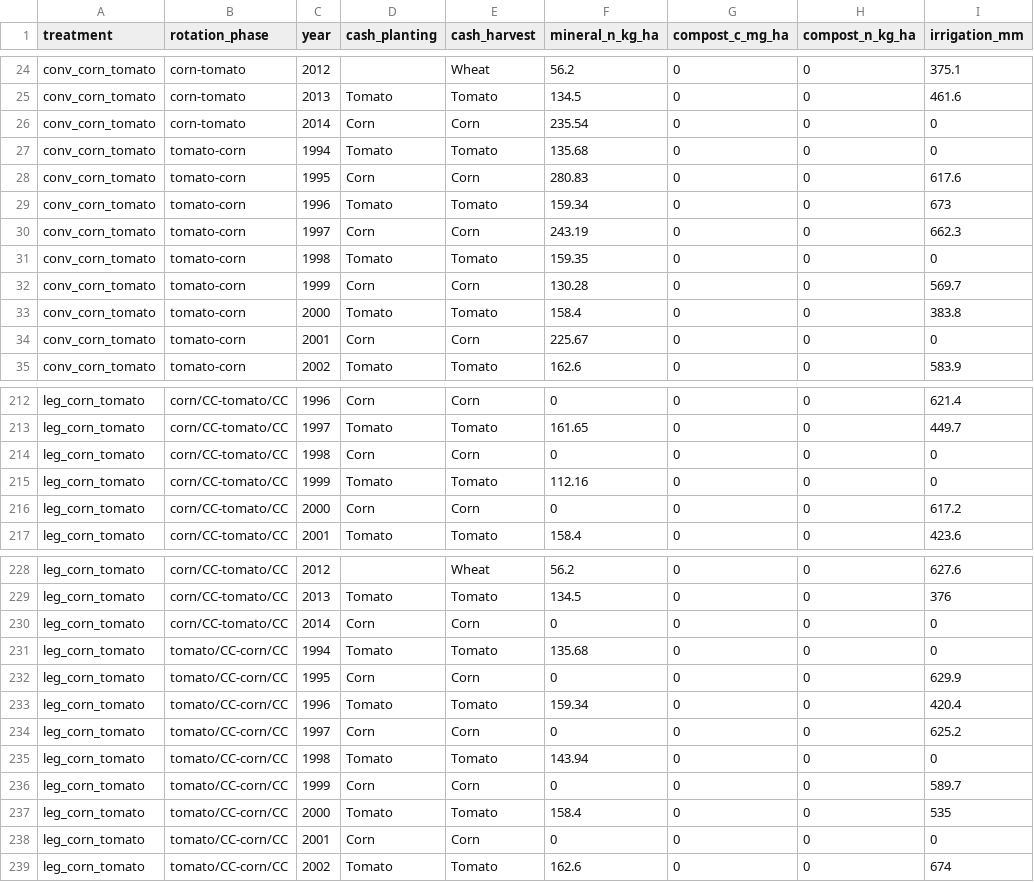
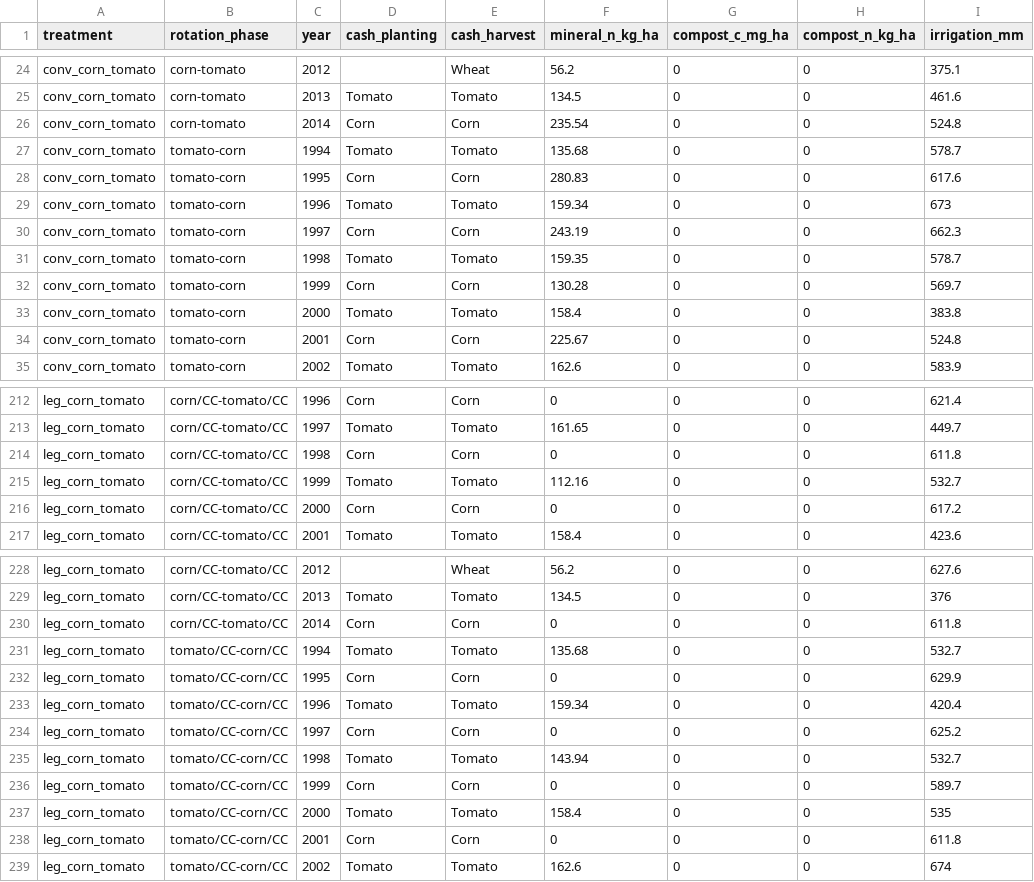
Before and after one commit to ccmmf/calibration, a CSV file: runs/russell_ranch/events_treatments/phase_year_summary.csv, drawn as a sheet; only a part is shown, gaps mark what is left out; the diff covers the shown part only.

Commit message:
Add usual irrigation
Signed-off-by: Aritra Dey <adey01027@gmail.com>

```diff
--- a/runs/russell_ranch/events_treatments/phase_year_summary.csv
+++ b/runs/russell_ranch/events_treatments/phase_year_summary.csv
@@ -25,4 +25,4 @@
 "conv_corn_tomato","corn-tomato","2013","Tomato","Tomato",134.5,0,0,461.6
-"conv_corn_tomato","corn-tomato","2014","Corn","Corn",235.54,0,0,0
-"conv_corn_tomato","tomato-corn","1994","Tomato","Tomato",135.68,0,0,0
+"conv_corn_tomato","corn-tomato","2014","Corn","Corn",235.54,0,0,524.8
+"conv_corn_tomato","tomato-corn","1994","Tomato","Tomato",135.68,0,0,578.7
 "conv_corn_tomato","tomato-corn","1995","Corn","Corn",280.83,0,0,617.6
@@ -30,6 +30,6 @@
 "conv_corn_tomato","tomato-corn","1997","Corn","Corn",243.19,0,0,662.3
-"conv_corn_tomato","tomato-corn","1998","Tomato","Tomato",159.35,0,0,0
+"conv_corn_tomato","tomato-corn","1998","Tomato","Tomato",159.35,0,0,578.7
 "conv_corn_tomato","tomato-corn","1999","Corn","Corn",130.28,0,0,569.7
 "conv_corn_tomato","tomato-corn","2000","Tomato","Tomato",158.4,0,0,383.8
-"conv_corn_tomato","tomato-corn","2001","Corn","Corn",225.67,0,0,0
+"conv_corn_tomato","tomato-corn","2001","Corn","Corn",225.67,0,0,524.8
 "conv_corn_tomato","tomato-corn","2002","Tomato","Tomato",162.6,0,0,583.9
@@ -213,4 +213,4 @@
 "leg_corn_tomato","corn/CC-tomato/CC","1997","Tomato","Tomato",161.65,0,0,449.7
-"leg_corn_tomato","corn/CC-tomato/CC","1998","Corn","Corn",0,0,0,0
-"leg_corn_tomato","corn/CC-tomato/CC","1999","Tomato","Tomato",112.16,0,0,0
+"leg_corn_tomato","corn/CC-tomato/CC","1998","Corn","Corn",0,0,0,611.8
+"leg_corn_tomato","corn/CC-tomato/CC","1999","Tomato","Tomato",112.16,0,0,532.7
 "leg_corn_tomato","corn/CC-tomato/CC","2000","Corn","Corn",0,0,0,617.2
@@ -229,4 +229,4 @@
 "leg_corn_tomato","corn/CC-tomato/CC","2013","Tomato","Tomato",134.5,0,0,376
-"leg_corn_tomato","corn/CC-tomato/CC","2014","Corn","Corn",0,0,0,0
-"leg_corn_tomato","tomato/CC-corn/CC","1994","Tomato","Tomato",135.68,0,0,0
+"leg_corn_tomato","corn/CC-tomato/CC","2014","Corn","Corn",0,0,0,611.8
+"leg_corn_tomato","tomato/CC-corn/CC","1994","Tomato","Tomato",135.68,0,0,532.7
 "leg_corn_tomato","tomato/CC-corn/CC","1995","Corn","Corn",0,0,0,629.9
@@ -234,6 +234,6 @@
 "leg_corn_tomato","tomato/CC-corn/CC","1997","Corn","Corn",0,0,0,625.2
-"leg_corn_tomato","tomato/CC-corn/CC","1998","Tomato","Tomato",143.94,0,0,0
+"leg_corn_tomato","tomato/CC-corn/CC","1998","Tomato","Tomato",143.94,0,0,532.7
 "leg_corn_tomato","tomato/CC-corn/CC","1999","Corn","Corn",0,0,0,589.7
 "leg_corn_tomato","tomato/CC-corn/CC","2000","Tomato","Tomato",158.4,0,0,535
-"leg_corn_tomato","tomato/CC-corn/CC","2001","Corn","Corn",0,0,0,0
+"leg_corn_tomato","tomato/CC-corn/CC","2001","Corn","Corn",0,0,0,611.8
 "leg_corn_tomato","tomato/CC-corn/CC","2002","Tomato","Tomato",162.6,0,0,674
```
Also changed, not shown: 43 edited cells elsewhere in this file, 17 other files.
